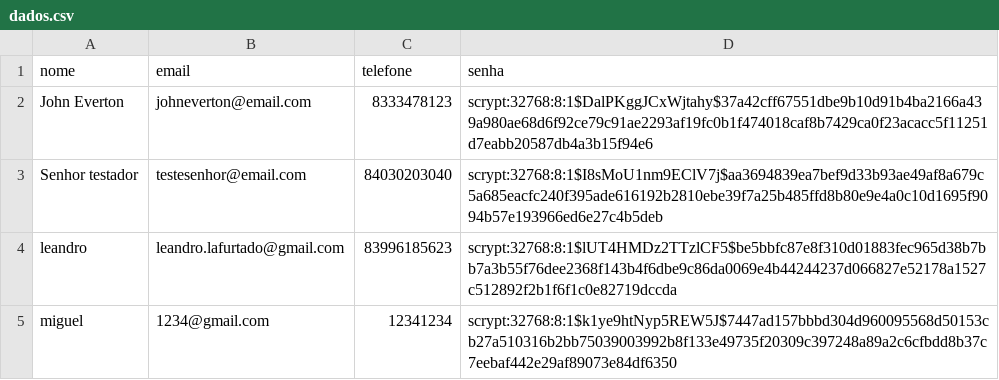
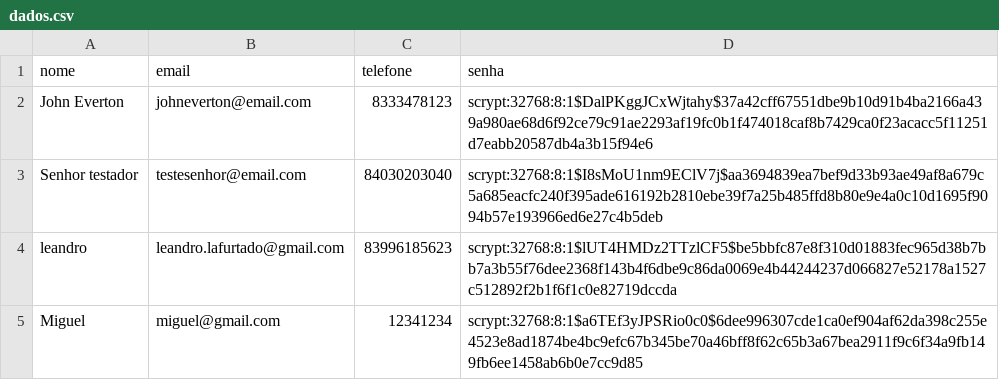
Before and after one commit to MiguelAraujo3/OverClock, a CSV file: data/dados.csv, drawn as a sheet.

```diff
--- a/data/dados.csv
+++ b/data/dados.csv
@@ -4,2 +4,2 @@ Senhor testador,testesenhor@email.com,84030203040,scrypt:32768:8:1$I8sMoU1nm9ECl
 leandro,leandro.lafurtado@gmail.com,83996185623,scrypt:32768:8:1$lUT4HMDz2TTzlCF5$be5bbfc87e8f310d01883fec965d38b7bb7a3b55f76dee2368f143b4f6dbe9c86da0069e4b44244237d066827e52178a1527c512892f2b1f6f1c0e82719dccda
-miguel,1234@gmail.com,12341234,scrypt:32768:8:1$k1ye9htNyp5REW5J$7447ad157bbbd304d960095568d50153cb27a510316b2bb75039003992b8f133e49735f20309c397248a89a2c6cfbdd8b37c7eebaf442e29af89073e84df6350
+Miguel,miguel@gmail.com,12341234,scrypt:32768:8:1$a6TEf3yJPSRio0c0$6dee996307cde1ca0ef904af62da398c255e4523e8ad1874be4bc9efc67b345be70a46bff8f62c65b3a67bea2911f9c6f34a9fb149fb6ee1458ab6b0e7cc9d85
```
Also changed, not shown: 2 other files.
